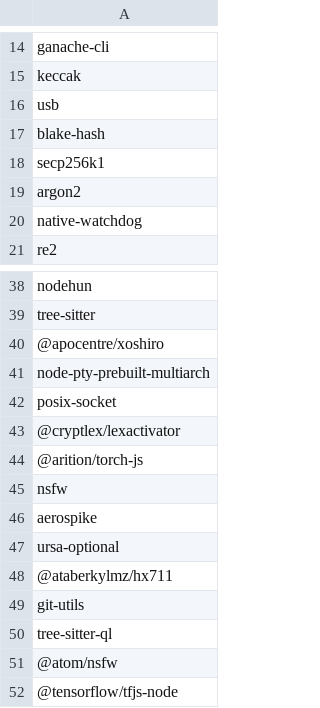
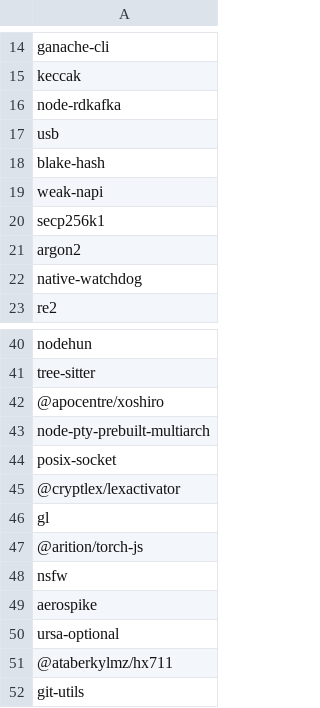
Before and after one commit to grgalex/gasket, a CSV file: scripts/packages_jsxray_more.csv, drawn as a sheet; only a part is shown, gaps mark what is left out; the shorter side is filled out with more unchanged rows.

```diff
--- a/scripts/packages_jsxray_more.csv
+++ b/scripts/packages_jsxray_more.csv
@@ -15,4 +15,6 @@ ganache-cli
 keccak
+node-rdkafka
 usb
 blake-hash
+weak-napi
 secp256k1
@@ -43,2 +45,3 @@ posix-socket
 @cryptlex/lexactivator
+gl
 @arition/torch-js
```
Also changed, not shown: scripts/packages_jsxray_more_charon_nonzero.csv, 2 other files.
